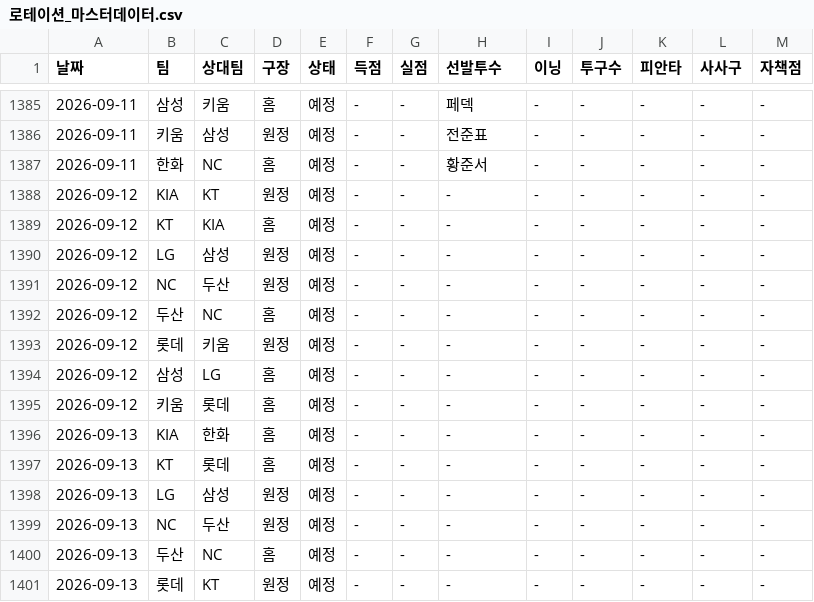
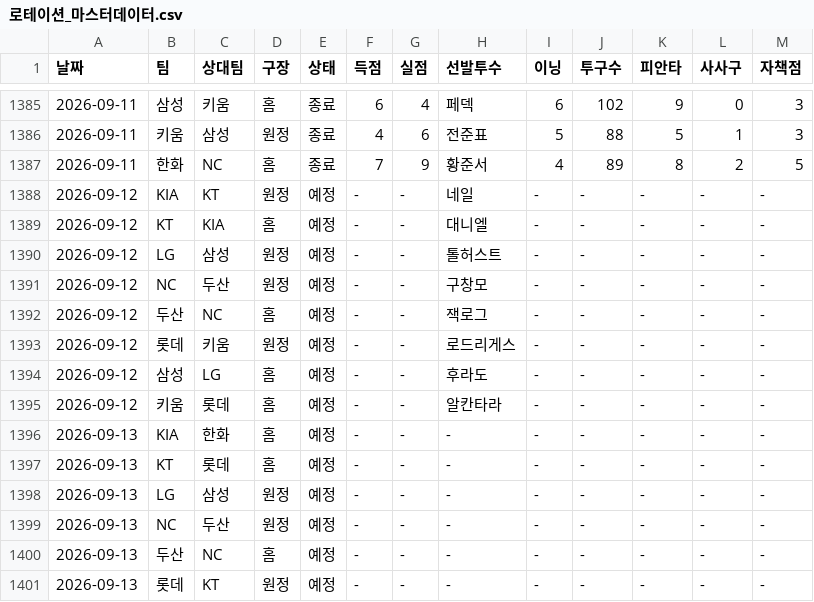
Before and after one commit to smmartworld/kbostarter, a CSV file: 로테이션_마스터데이터.csv, drawn as a sheet; only a part is shown, gaps mark what is left out; the diff covers the shown part only.

```diff
--- a/로테이션_마스터데이터.csv
+++ b/로테이션_마스터데이터.csv
@@ -1385,12 +1385,12 @@
-2026-09-11,삼성,키움,홈,예정,-,-,페덱,-,-,-,-,-
-2026-09-11,키움,삼성,원정,예정,-,-,전준표,-,-,-,-,-
-2026-09-11,한화,NC,홈,예정,-,-,황준서,-,-,-,-,-
-2026-09-12,KIA,KT,원정,예정,-,-,-,-,-,-,-,-
-2026-09-12,KT,KIA,홈,예정,-,-,-,-,-,-,-,-
-2026-09-12,LG,삼성,원정,예정,-,-,-,-,-,-,-,-
-2026-09-12,NC,두산,원정,예정,-,-,-,-,-,-,-,-
-2026-09-12,두산,NC,홈,예정,-,-,-,-,-,-,-,-
-2026-09-12,롯데,키움,원정,예정,-,-,-,-,-,-,-,-
-2026-09-12,삼성,LG,홈,예정,-,-,-,-,-,-,-,-
-2026-09-12,키움,롯데,홈,예정,-,-,-,-,-,-,-,-
+2026-09-11,삼성,키움,홈,종료,6,4,페덱,6,102,9,0,3
+2026-09-11,키움,삼성,원정,종료,4,6,전준표,5,88,5,1,3
+2026-09-11,한화,NC,홈,종료,7,9,황준서,4,89,8,2,5
+2026-09-12,KIA,KT,원정,예정,-,-,네일,-,-,-,-,-
+2026-09-12,KT,KIA,홈,예정,-,-,대니엘,-,-,-,-,-
+2026-09-12,LG,삼성,원정,예정,-,-,톨허스트,-,-,-,-,-
+2026-09-12,NC,두산,원정,예정,-,-,구창모,-,-,-,-,-
+2026-09-12,두산,NC,홈,예정,-,-,잭로그,-,-,-,-,-
+2026-09-12,롯데,키움,원정,예정,-,-,로드리게스,-,-,-,-,-
+2026-09-12,삼성,LG,홈,예정,-,-,후라도,-,-,-,-,-
+2026-09-12,키움,롯데,홈,예정,-,-,알칸타라,-,-,-,-,-
 2026-09-13,KIA,한화,홈,예정,-,-,-,-,-,-,-,-
```
Also changed, not shown: 40 edited cells elsewhere in this file, pitcher_advanced_stats.csv.
